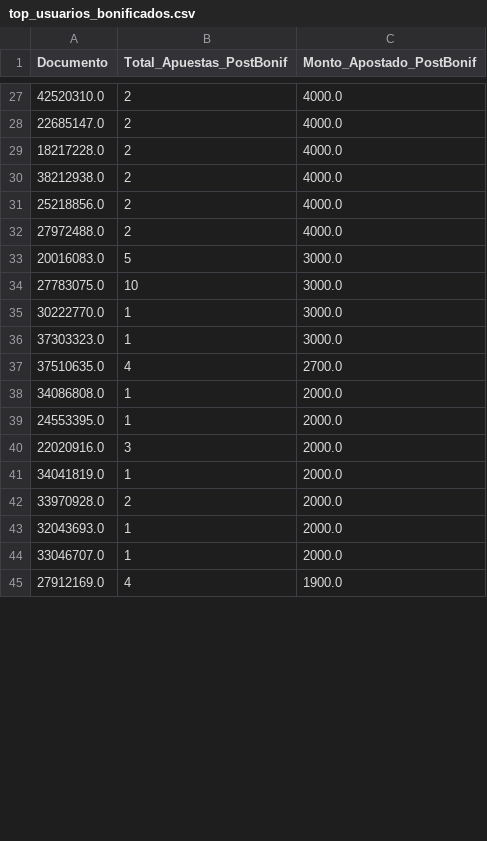
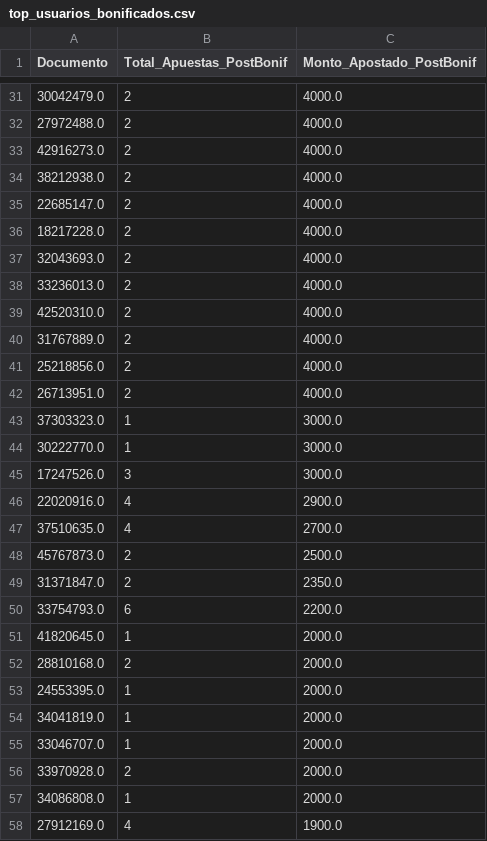
Before and after one commit to franoropeza/lotlinedashboard, a CSV file: csv_dashboard/top_usuarios_bonificados.csv, drawn as a sheet; only a part is shown, gaps mark what is left out; the diff covers the shown part only.

```diff
--- a/csv_dashboard/top_usuarios_bonificados.csv
+++ b/csv_dashboard/top_usuarios_bonificados.csv
@@ -27,19 +31,28 @@ Documento,Total_Apuestas_PostBonif,Monto_Apostado_PostBonif
-42520310.0,2,4000.0
+30042479.0,2,4000.0
+27972488.0,2,4000.0
+42916273.0,2,4000.0
+38212938.0,2,4000.0
 22685147.0,2,4000.0
 18217228.0,2,4000.0
-38212938.0,2,4000.0
+32043693.0,2,4000.0
+33236013.0,2,4000.0
+42520310.0,2,4000.0
+31767889.0,2,4000.0
 25218856.0,2,4000.0
-27972488.0,2,4000.0
-20016083.0,5,3000.0
-27783075.0,10,3000.0
+26713951.0,2,4000.0
+37303323.0,1,3000.0
 30222770.0,1,3000.0
-37303323.0,1,3000.0
+17247526.0,3,3000.0
+22020916.0,4,2900.0
 37510635.0,4,2700.0
+45767873.0,2,2500.0
+31371847.0,2,2350.0
+33754793.0,6,2200.0
+41820645.0,1,2000.0
+28810168.0,2,2000.0
+24553395.0,1,2000.0
+34041819.0,1,2000.0
+33046707.0,1,2000.0
+33970928.0,2,2000.0
 34086808.0,1,2000.0
-24553395.0,1,2000.0
-22020916.0,3,2000.0
-34041819.0,1,2000.0
-33970928.0,2,2000.0
-32043693.0,1,2000.0
-33046707.0,1,2000.0
 27912169.0,4,1900.0
```
Also changed, not shown: 15 added rows, 12 removed rows and 8 edited cells elsewhere in this file, csv_dashboard/bonificaciones.csv, csv_dashboard/movimientos_modo.csv, 14 other files.
